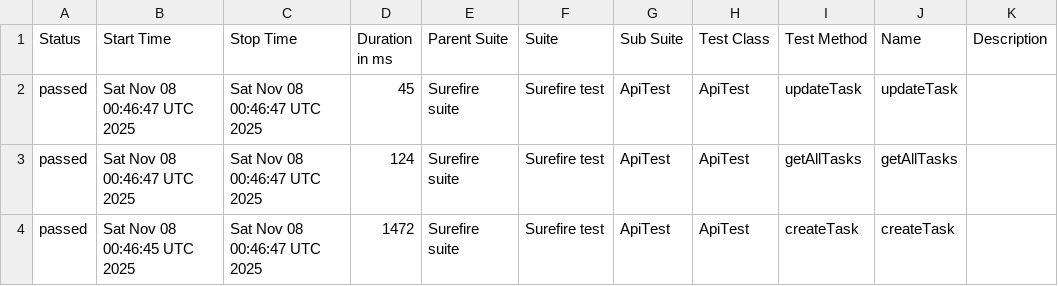
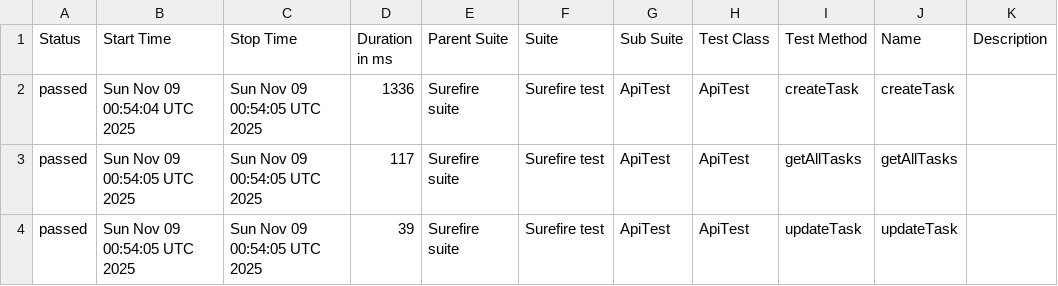
Before and after one commit to MarinaKrasiuk/spf, a CSV file: allure/data/suites.csv, drawn as a sheet.

```diff
--- a/allure/data/suites.csv
+++ b/allure/data/suites.csv
@@ -1,4 +1,4 @@
 "Status","Start Time","Stop Time","Duration in ms","Parent Suite","Suite","Sub Suite","Test Class","Test Method","Name","Description"
-"passed","Sat Nov 08 00:46:47 UTC 2025","Sat Nov 08 00:46:47 UTC 2025","45","Surefire suite","Surefire test","ApiTest","ApiTest","updateTask","updateTask",""
-"passed","Sat Nov 08 00:46:47 UTC 2025","Sat Nov 08 00:46:47 UTC 2025","124","Surefire suite","Surefire test","ApiTest","ApiTest","getAllTasks","getAllTasks",""
-"passed","Sat Nov 08 00:46:45 UTC 2025","Sat Nov 08 00:46:47 UTC 2025","1472","Surefire suite","Surefire test","ApiTest","ApiTest","createTask","createTask",""
+"passed","Sun Nov 09 00:54:04 UTC 2025","Sun Nov 09 00:54:05 UTC 2025","1336","Surefire suite","Surefire test","ApiTest","ApiTest","createTask","createTask",""
+"passed","Sun Nov 09 00:54:05 UTC 2025","Sun Nov 09 00:54:05 UTC 2025","117","Surefire suite","Surefire test","ApiTest","ApiTest","getAllTasks","getAllTasks",""
+"passed","Sun Nov 09 00:54:05 UTC 2025","Sun Nov 09 00:54:05 UTC 2025","39","Surefire suite","Surefire test","ApiTest","ApiTest","updateTask","updateTask",""
```
Also changed, not shown: 20 other files.
